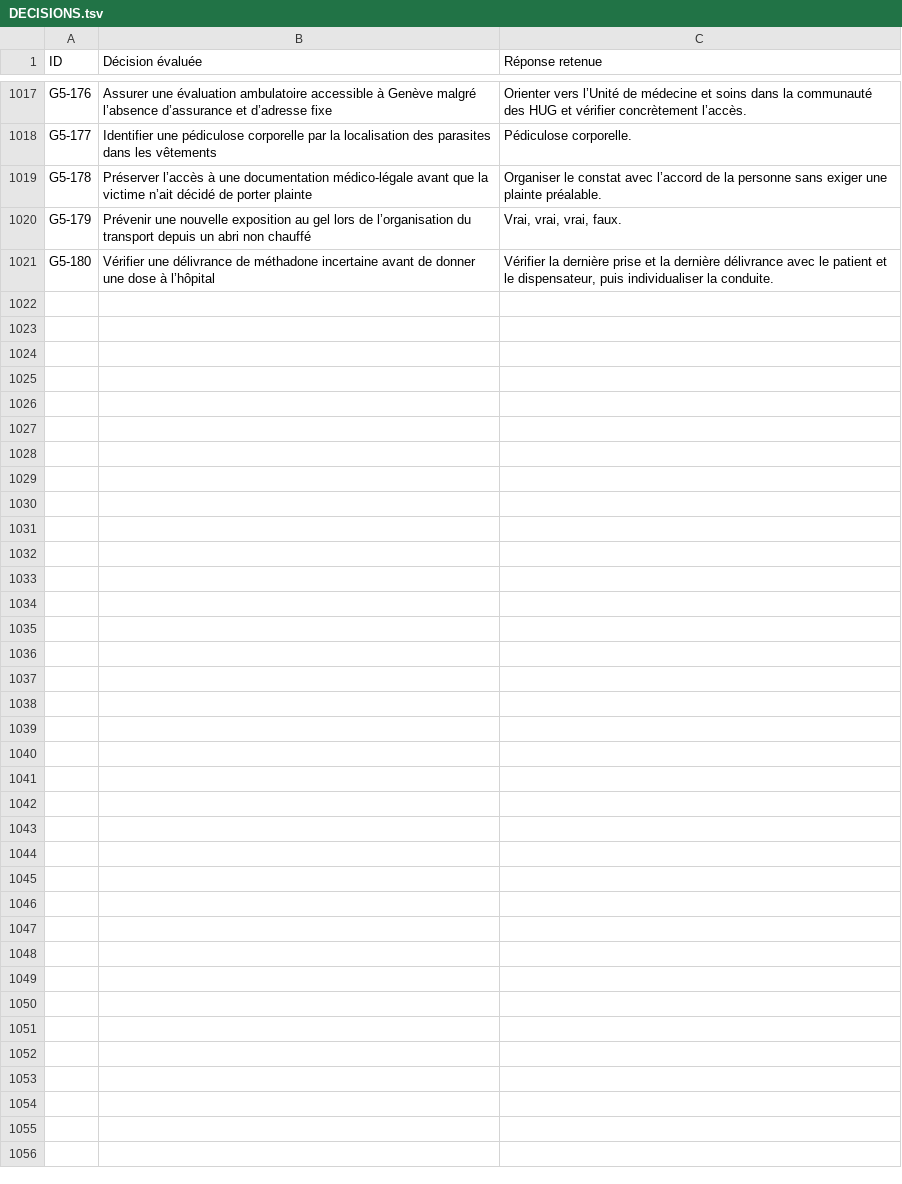
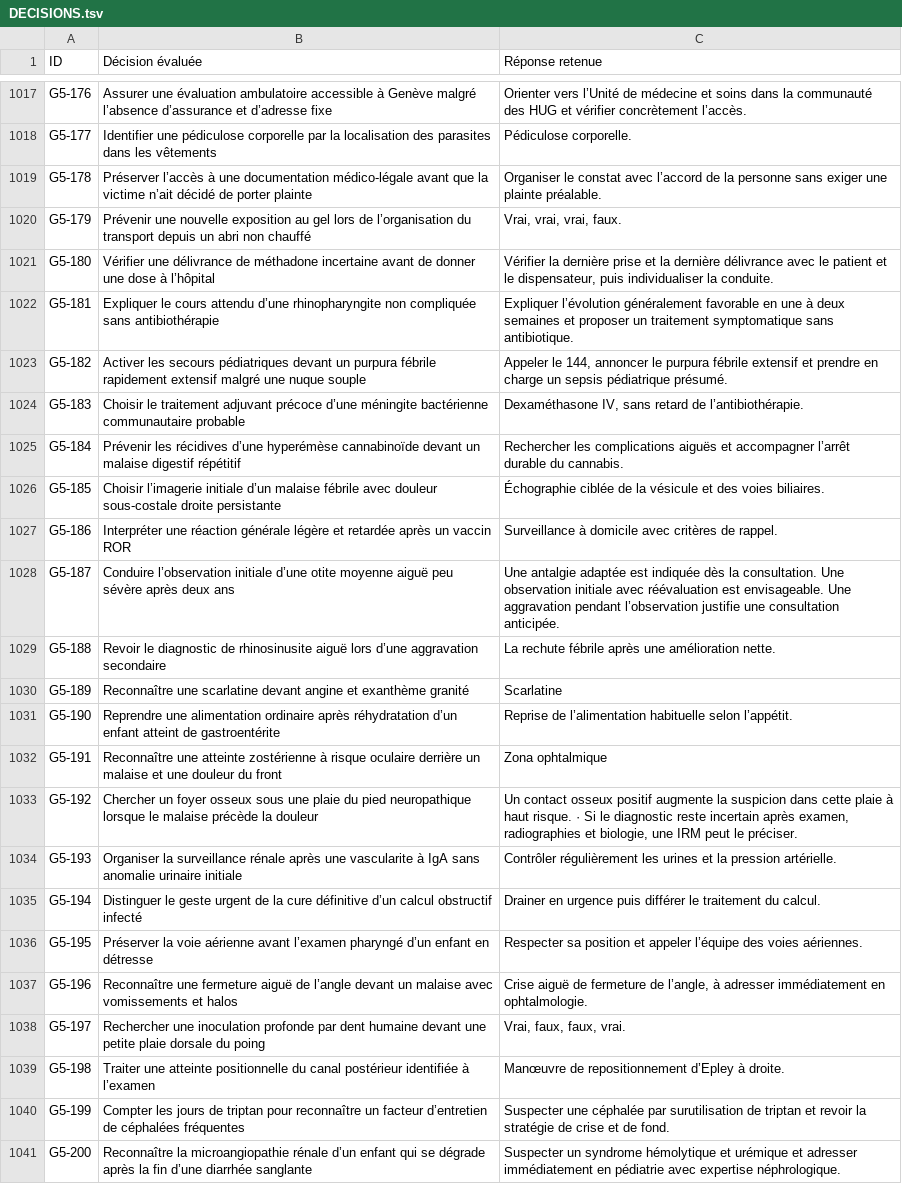
Before and after one commit to vialdjoukang-spec/organigramme-examen-federal, a TSV file: QCMs_A_K'_Menus_Long_Chatgpt/DECISIONS.tsv, drawn as a sheet; only a part is shown, gaps mark what is left out.

```diff
--- a/QCMs_A_K'_Menus_Long_Chatgpt/DECISIONS.tsv
+++ b/QCMs_A_K'_Menus_Long_Chatgpt/DECISIONS.tsv
@@ -1021 +1021,21 @@ G5-179	Prévenir une nouvelle exposition au gel lors de l’organisation du tran
 G5-180	Vérifier une délivrance de méthadone incertaine avant de donner une dose à l’hôpital	Vérifier la dernière prise et la dernière délivrance avec le patient et le dispensateur, puis individualiser la conduite.
+G5-181	Expliquer le cours attendu d’une rhinopharyngite non compliquée sans antibiothérapie	Expliquer l’évolution généralement favorable en une à deux semaines et proposer un traitement symptomatique sans antibiotique.
+G5-182	Activer les secours pédiatriques devant un purpura fébrile rapidement extensif malgré une nuque souple	Appeler le 144, annoncer le purpura fébrile extensif et prendre en charge un sepsis pédiatrique présumé.
+G5-183	Choisir le traitement adjuvant précoce d’une méningite bactérienne communautaire probable	Dexaméthasone IV, sans retard de l’antibiothérapie.
+G5-184	Prévenir les récidives d’une hyperémèse cannabinoïde devant un malaise digestif répétitif	Rechercher les complications aiguës et accompagner l’arrêt durable du cannabis.
+G5-185	Choisir l’imagerie initiale d’un malaise fébrile avec douleur sous-costale droite persistante	Échographie ciblée de la vésicule et des voies biliaires.
+G5-186	Interpréter une réaction générale légère et retardée après un vaccin ROR	Surveillance à domicile avec critères de rappel.
+G5-187	Conduire l’observation initiale d’une otite moyenne aiguë peu sévère après deux ans	Une antalgie adaptée est indiquée dès la consultation. Une observation initiale avec réévaluation est envisageable. Une aggravation pendant l’observation justifie une consultation anticipée.
+G5-188	Revoir le diagnostic de rhinosinusite aiguë lors d’une aggravation secondaire	La rechute fébrile après une amélioration nette.
+G5-189	Reconnaître une scarlatine devant angine et exanthème granité	Scarlatine
+G5-190	Reprendre une alimentation ordinaire après réhydratation d’un enfant atteint de gastroentérite	Reprise de l’alimentation habituelle selon l’appétit.
+G5-191	Reconnaître une atteinte zostérienne à risque oculaire derrière un malaise et une douleur du front	Zona ophtalmique
+G5-192	Chercher un foyer osseux sous une plaie du pied neuropathique lorsque le malaise précède la douleur	Un contact osseux positif augmente la suspicion dans cette plaie à haut risque. · Si le diagnostic reste incertain après examen, radiographies et biologie, une IRM peut le préciser.
+G5-193	Organiser la surveillance rénale après une vascularite à IgA sans anomalie urinaire initiale	Contrôler régulièrement les urines et la pression artérielle.
+G5-194	Distinguer le geste urgent de la cure définitive d’un calcul obstructif infecté	Drainer en urgence puis différer le traitement du calcul.
+G5-195	Préserver la voie aérienne avant l’examen pharyngé d’un enfant en détresse	Respecter sa position et appeler l’équipe des voies aériennes.
+G5-196	Reconnaître une fermeture aiguë de l’angle devant un malaise avec vomissements et halos	Crise aiguë de fermeture de l’angle, à adresser immédiatement en ophtalmologie.
+G5-197	Rechercher une inoculation profonde par dent humaine devant une petite plaie dorsale du poing	Vrai, faux, faux, vrai.
+G5-198	Traiter une atteinte positionnelle du canal postérieur identifiée à l’examen	Manœuvre de repositionnement d’Epley à droite.
+G5-199	Compter les jours de triptan pour reconnaître un facteur d’entretien de céphalées fréquentes	Suspecter une céphalée par surutilisation de triptan et revoir la stratégie de crise et de fond.
+G5-200	Reconnaître la microangiopathie rénale d’un enfant qui se dégrade après la fin d’une diarrhée sanglante	Suspecter un syndrome hémolytique et urémique et adresser immédiatement en pédiatrie avec expertise néphrologique.
```
Also changed, not shown: 2 other files.
